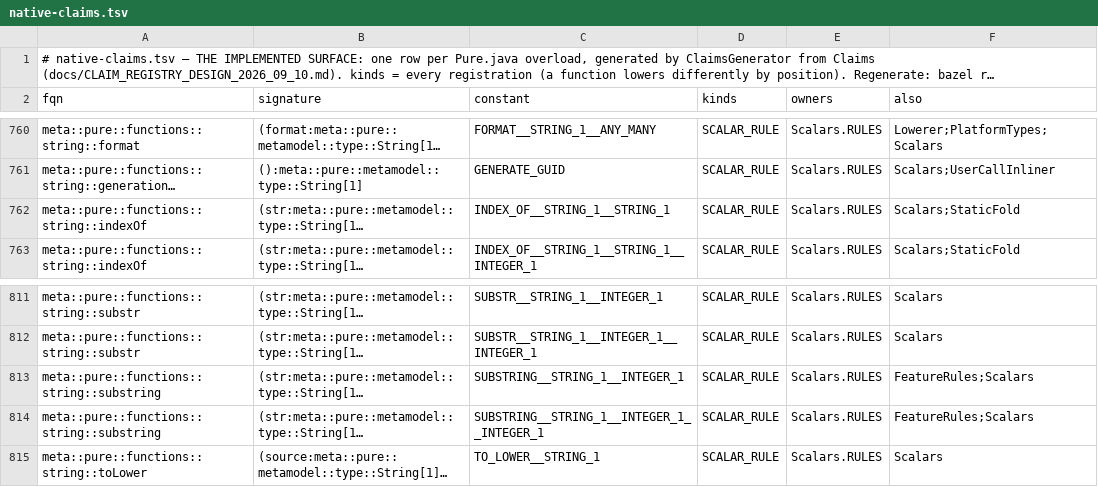
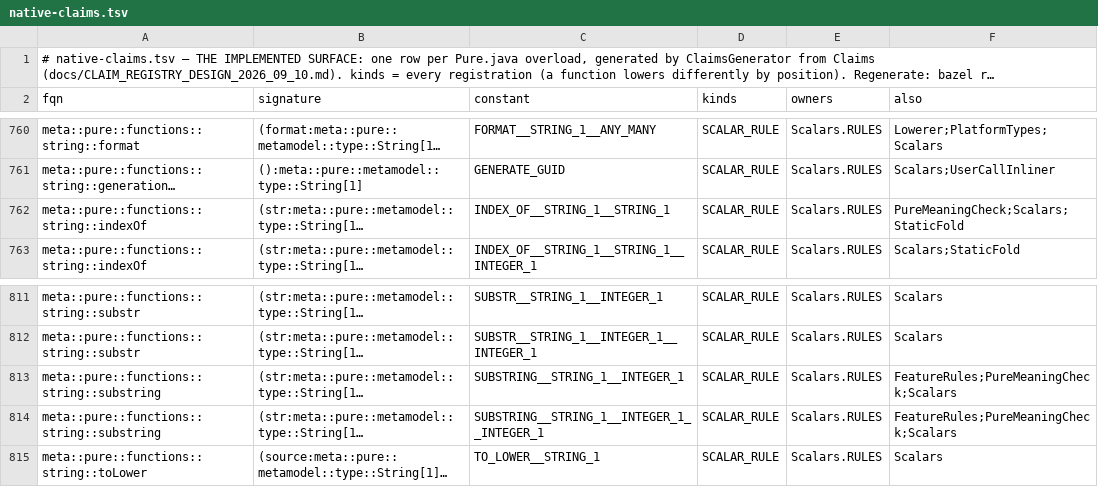
Before and after one commit to neema2/legend-lite, a TSV file: core/src/main/resources/com/legend/builtin/native-claims.tsv, drawn as a sheet; only a part is shown, gaps mark what is left out; long unchanged cells end in …; the diff names each change by its address in the sheet, - before the commit and + after, or states it on an @@ line.

```diff
--- a/core/src/main/resources/com/legend/builtin/native-claims.tsv
+++ b/core/src/main/resources/com/legend/builtin/native-claims.tsv
-F762 (also): Scalars;StaticFold
+F762 (also): PureMeaningCheck;Scalars;StaticFold
-F813:F814 (also): FeatureRules;Scalars
+F813:F814 (also): FeatureRules;PureMeaningCheck;Scalars
```
Also changed, not shown: 5 other files.
